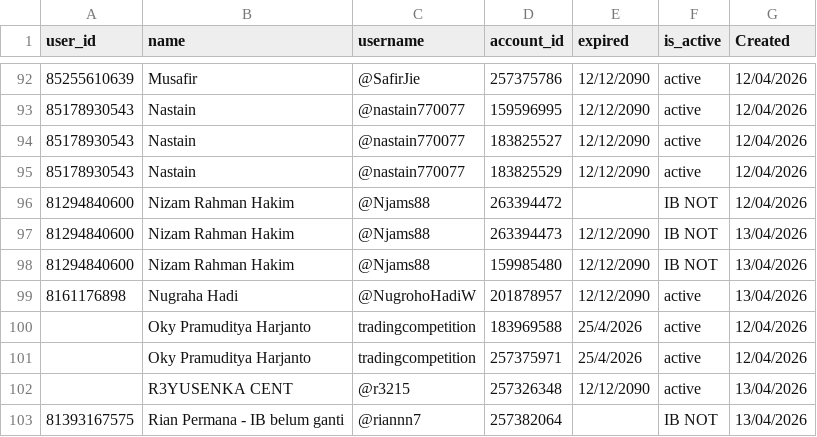
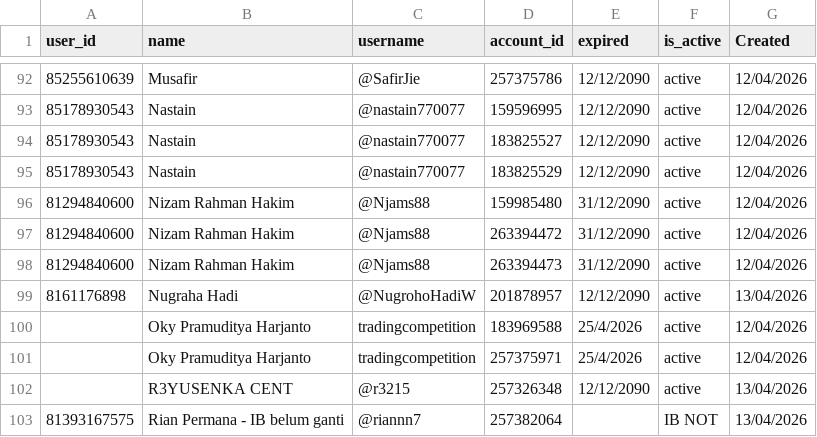
Before and after one commit to satriadwibagaskara/HedgePro-Licenses, a CSV file: HedgePro-Licenses.csv, drawn as a sheet; only a part is shown, gaps mark what is left out.

Commit message:
Update HedgePro-Licenses.csv

```diff
--- a/HedgePro-Licenses.csv
+++ b/HedgePro-Licenses.csv
@@ -95,5 +95,5 @@ user_id,name,username,account_id,expired,is_active,Created
 85178930543,Nastain,@nastain770077,183825529,12/12/2090,active,12/04/2026
-81294840600,Nizam Rahman Hakim,@Njams88,263394472,,IB NOT,12/04/2026
-81294840600,Nizam Rahman Hakim,@Njams88,263394473,12/12/2090,IB NOT,13/04/2026
-81294840600,Nizam Rahman Hakim,@Njams88,159985480,12/12/2090,IB NOT,13/04/2026
+81294840600,Nizam Rahman Hakim,@Njams88,159985480,31/12/2090,active,12/04/2026
+81294840600,Nizam Rahman Hakim,@Njams88,263394472,31/12/2090,active,12/04/2026
+81294840600,Nizam Rahman Hakim,@Njams88,263394473,31/12/2090,active,12/04/2026
 8161176898,Nugraha Hadi,@NugrohoHadiW,201878957,12/12/2090,active,13/04/2026
```
